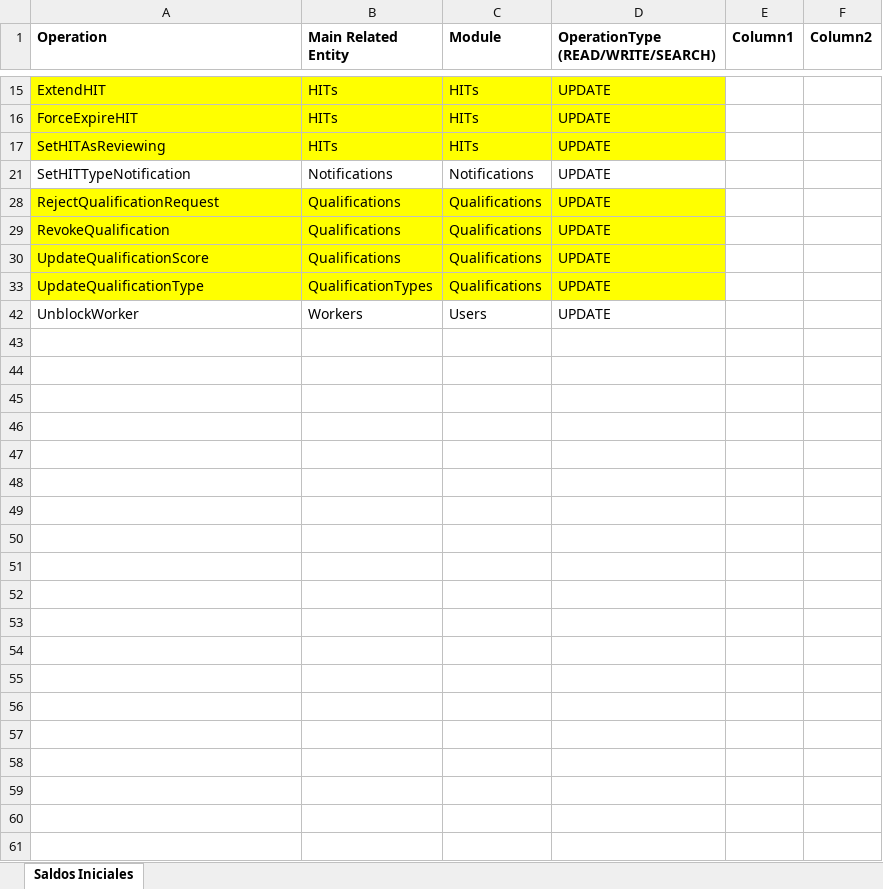
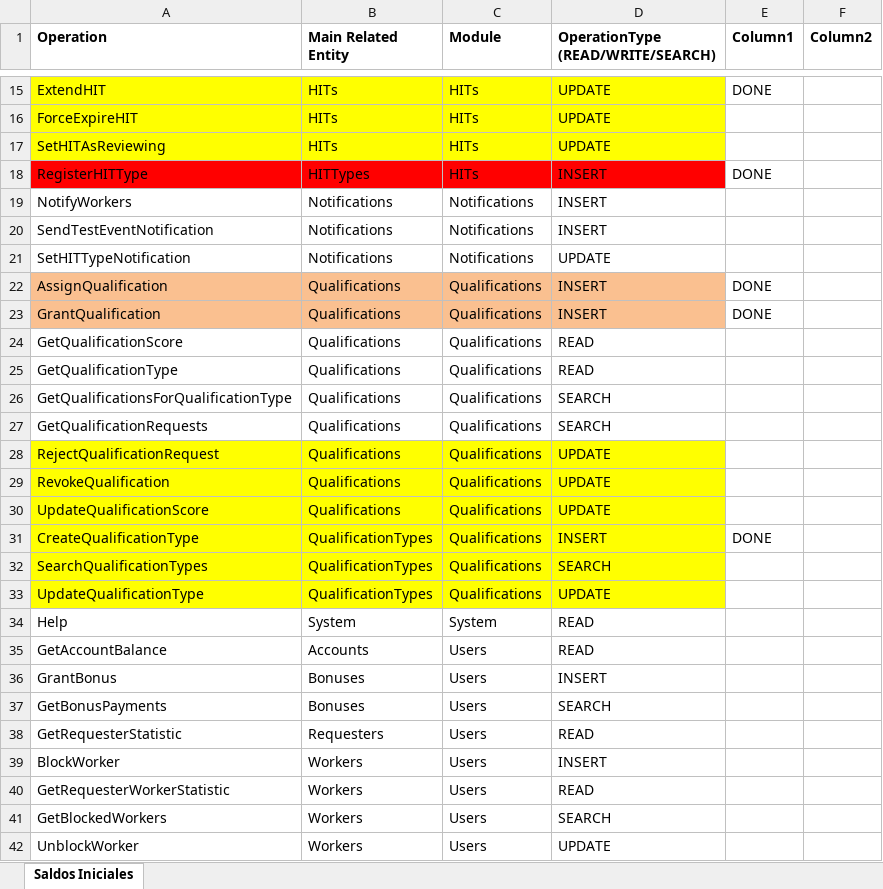
Before and after one commit to ldsimonassi/arbusta-server, an Excel workbook: Modulos, Entidades, Operaciones y Prioridades.xlsx, sheet Saldos Iniciales, drawn as a sheet; only a part is shown, gaps mark what is left out; values as stored, in another font and other column widths than the file's, no borders; table styles not drawn; the diff covers the shown part only; the diff names each change by its address in the sheet, - before the commit and + after, or states it on an @@ line.

```diff
--- a/Modulos, Entidades, Operaciones y Prioridades.xlsx (sheet Saldos Iniciales)
+++ b/Modulos, Entidades, Operaciones y Prioridades.xlsx (sheet Saldos Iniciales)
-E15 (Column1): (empty)
+E15 (Column1): DONE
@@ row 18 unhidden: RegisterHITType | HITTypes | HITs | INSERT | DONE @@
@@ row 19 unhidden: NotifyWorkers | Notifications | Notifications | INSERT @@
@@ row 20 unhidden: SendTestEventNotification | Notifications | Notifications | INSERT @@
@@ row 22 unhidden: AssignQualification | Qualifications | Qualifications | INSERT | DONE @@
@@ row 23 unhidden: GrantQualification | Qualifications | Qualifications | INSERT | DONE @@
@@ row 24 unhidden: GetQualificationScore | Qualifications | Qualifications | READ @@
@@ row 25 unhidden: GetQualificationType | Qualifications | Qualifications | READ @@
@@ row 26 unhidden: GetQualificationsForQualificationType | Qualifications | Qualifications | SEARCH @@
@@ row 27 unhidden: GetQualificationRequests | Qualifications | Qualifications | SEARCH @@
@@ row 31 unhidden: CreateQualificationType | QualificationTypes | Qualifications | INSERT | DONE @@
@@ row 32 unhidden: SearchQualificationTypes | QualificationTypes | Qualifications | SEARCH @@
@@ row 34 unhidden: Help | System | System | READ @@
@@ row 35 unhidden: GetAccountBalance | Accounts | Users | READ @@
@@ row 36 unhidden: GrantBonus | Bonuses | Users | INSERT @@
@@ row 37 unhidden: GetBonusPayments | Bonuses | Users | SEARCH @@
@@ row 38 unhidden: GetRequesterStatistic | Requesters | Users | READ @@
@@ row 39 unhidden: BlockWorker | Workers | Users | INSERT @@
@@ row 40 unhidden: GetRequesterWorkerStatistic | Workers | Users | READ @@
@@ row 41 unhidden: GetBlockedWorkers | Workers | Users | SEARCH @@
```
Also changed, not shown: 9 hidden or unhidden rows and 1 edited cell elsewhere in this sheet, 2 other files.
